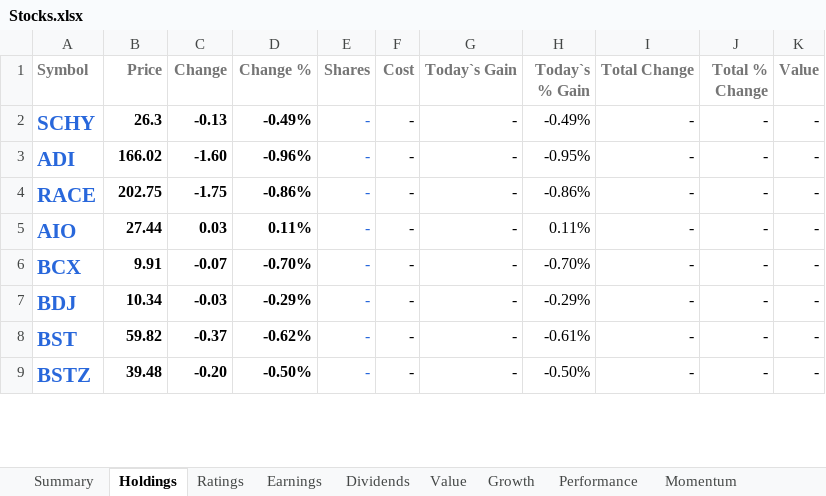
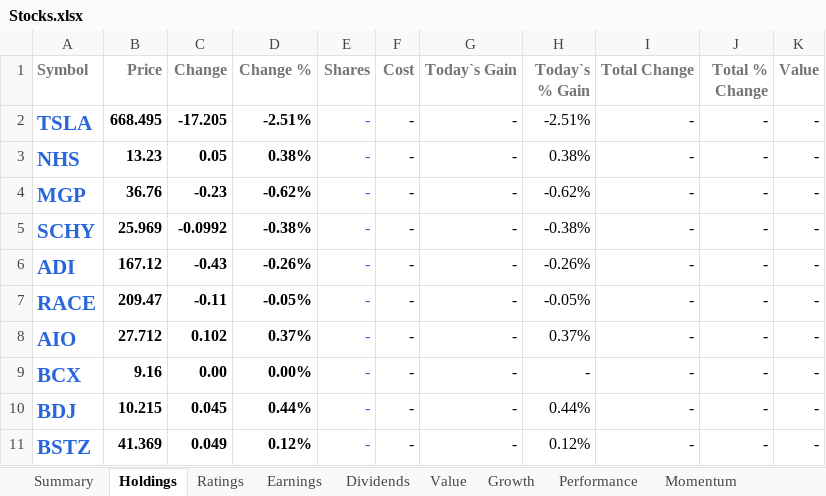
Before and after one commit to mucolon/opt-portfolio, an Excel workbook: data/Stocks.xlsx, sheet Holdings, drawn as a sheet; only a part is shown; values as stored, in another font and other column widths than the file's, no borders; conditional formats and table styles not drawn; removed rows and columns are numbered as before the commit, all else as after; the diff covers the shown part only; the diff names each change by its address in the sheet, - before the commit and + after, or states it on an @@ line.

```diff
--- a/data/Stocks.xlsx (sheet Holdings)
+++ b/data/Stocks.xlsx (sheet Holdings)
+row 2: TSLA | 668.495 | -17.205 | -2.51% | - | - | - | -2.51% | - | - | -
+row 3: NHS | 13.23 | 0.05 | 0.38% | - | - | - | 0.38% | - | - | -
+row 4: MGP | 36.76 | -0.23 | -0.62% | - | - | - | -0.62% | - | - | -
-B5 (Price): 26.3
+B5 (Price): 25.969
-C5 (Change): -0.13
+C5 (Change): -0.0992
-D5 (Change %): -0.49%
+D5 (Change %): -0.38%
-H5 (Today`s % Gain): -0.49%
+H5 (Today`s % Gain): -0.38%
-B6 (Price): 166.02
+B6 (Price): 167.12
-C6 (Change): -1.60
+C6 (Change): -0.43
-D6 (Change %): -0.96%
+D6 (Change %): -0.26%
-H6 (Today`s % Gain): -0.95%
+H6 (Today`s % Gain): -0.26%
-B7 (Price): 202.75
+B7 (Price): 209.47
-C7 (Change): -1.75
+C7 (Change): -0.11
-D7 (Change %): -0.86%
+D7 (Change %): -0.05%
-H7 (Today`s % Gain): -0.86%
+H7 (Today`s % Gain): -0.05%
-B8 (Price): 27.44
+B8 (Price): 27.712
-C8 (Change): 0.03
+C8 (Change): 0.102
-D8 (Change %): 0.11%
+D8 (Change %): 0.37%
-H8 (Today`s % Gain): 0.11%
+H8 (Today`s % Gain): 0.37%
-B9 (Price): 9.91
+B9 (Price): 9.16
-C9 (Change): -0.07
+C9 (Change): 0.00
-D9 (Change %): -0.70%
+D9 (Change %): 0.00%
-H9 (Today`s % Gain): -0.70%
+H9 (Today`s % Gain): -
-B10 (Price): 10.34
+B10 (Price): 10.215
-C10 (Change): -0.03
+C10 (Change): 0.045
-D10 (Change %): -0.29%
+D10 (Change %): 0.44%
-H10 (Today`s % Gain): -0.29%
+H10 (Today`s % Gain): 0.44%
-row 8: BST | 59.82 | -0.37 | -0.62% | - | - | - | -0.61% | - | - | -
-B11 (Price): 39.48
+B11 (Price): 41.369
-C11 (Change): -0.20
+C11 (Change): 0.049
-D11 (Change %): -0.50%
+D11 (Change %): 0.12%
-H11 (Today`s % Gain): -0.50%
+H11 (Today`s % Gain): 0.12%
```
Also changed, not shown: 1 removed row and 1712 edited cells elsewhere in this sheet, sheet Performance, sheet Momentum, sheet Summary, sheet Value, sheet Dividends, sheet Ownership, 5 more sheets, 6 other files.
